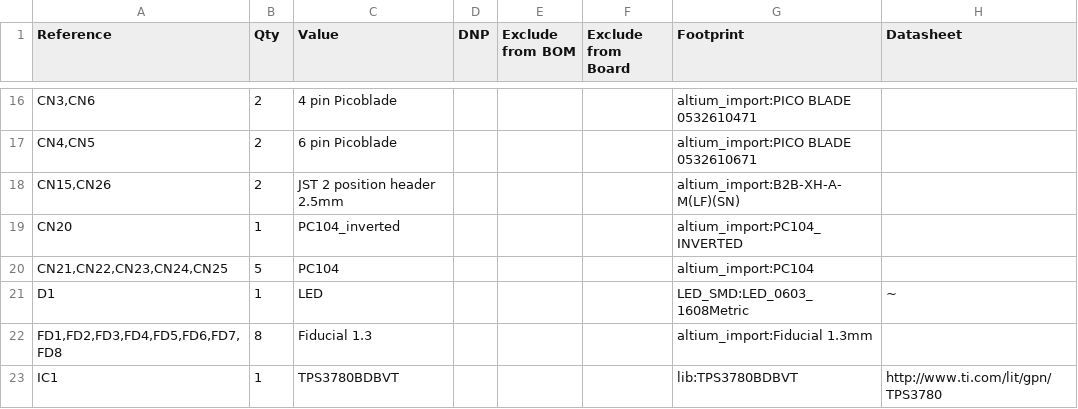
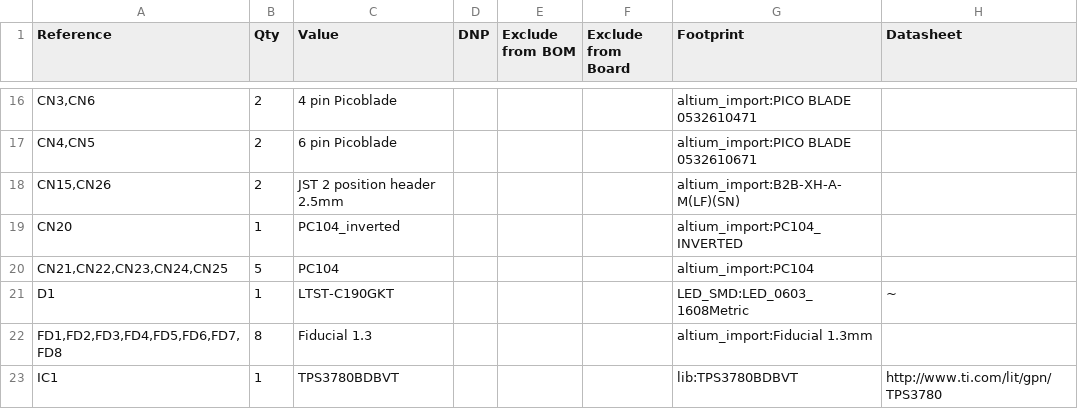
Before and after one commit to spacelab-ufsc/flatsat-platform2-hardware, a CSV file: fab/bom/flatsat_platform_2.csv, drawn as a sheet; only a part is shown, gaps mark what is left out; the diff names each change by its address in the sheet, - before the commit and + after, or states it on an @@ line.

Commit message:
fix: add minor modification in the BOM file

```diff
--- a/fab/bom/flatsat_platform_2.csv
+++ b/fab/bom/flatsat_platform_2.csv
-C21 (Value): LED
+C21 (Value): LTST-C190GKT
```
